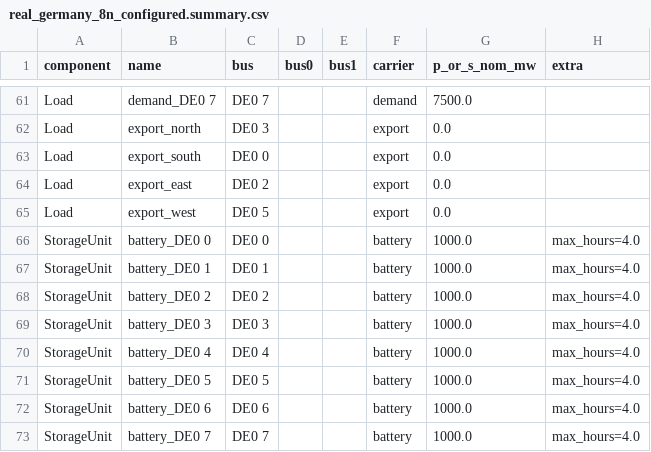
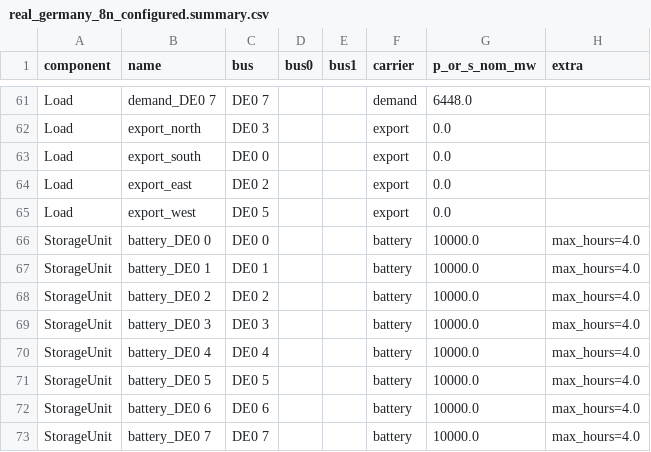
Before and after one commit to felix44555/German-Renewable-Energy-Grid-, a CSV file: real_germany_8n_configured.summary.csv, drawn as a sheet; only a part is shown, gaps mark what is left out; the diff covers the shown part only; the diff names each change by its address in the sheet, - before the commit and + after, or states it on an @@ line.

```diff
--- a/real_germany_8n_configured.summary.csv
+++ b/real_germany_8n_configured.summary.csv
-G61 (p_or_s_nom_mw): 7500.0
+G61 (p_or_s_nom_mw): 6448.0
-G66:G73 (p_or_s_nom_mw): 1000.0
+G66:G73 (p_or_s_nom_mw): 10000.0
```
Also changed, not shown: 23 edited cells elsewhere in this file, 2 other files.
